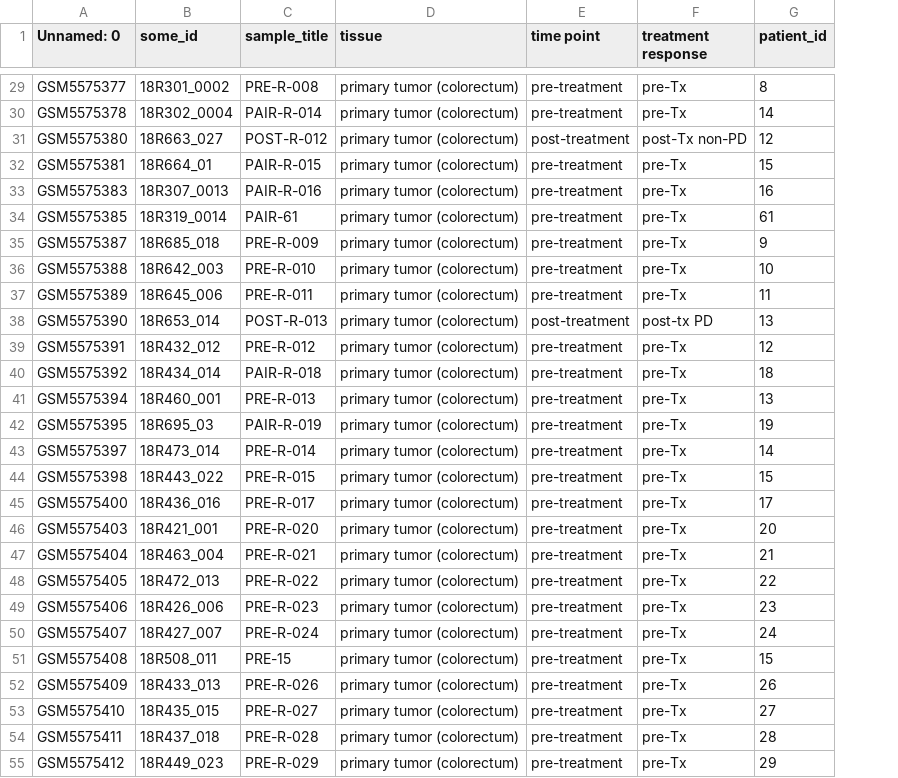
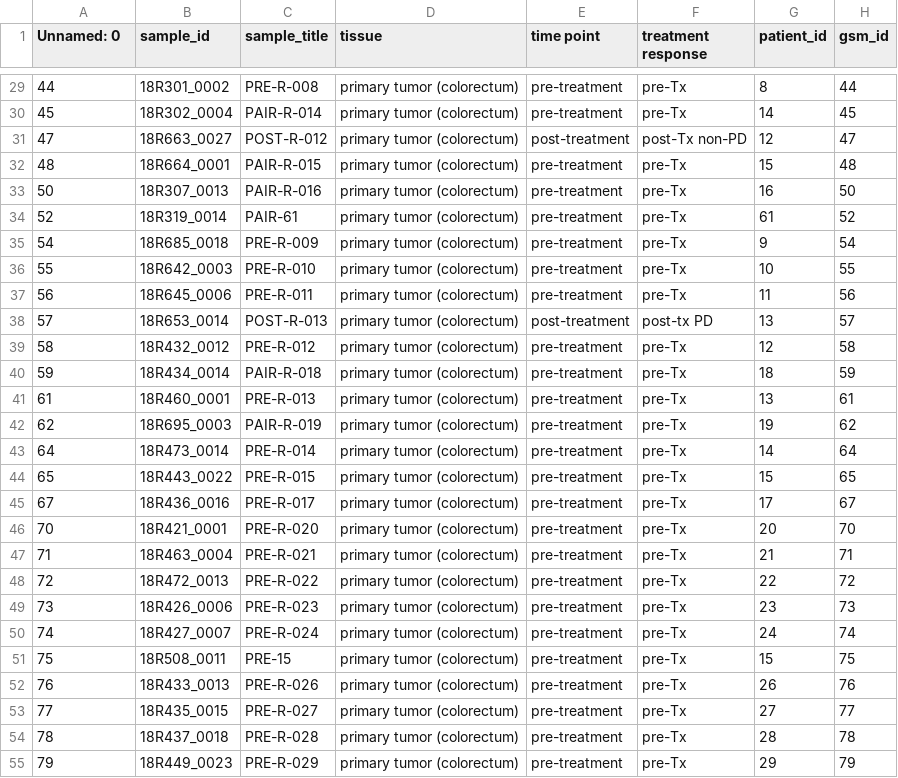
Before and after one commit to lkmaks/mcrc-cetuximab-analysis, a CSV file: data/annotation_no_metastases.csv, drawn as a sheet; only a part is shown, gaps mark what is left out; removed rows and columns are numbered as before the commit, all else as after; the diff covers the shown part only; the diff names each change by its address in the sheet, - before the commit and + after, or states it on an @@ line.

```diff
--- a/data/annotation_no_metastases.csv
+++ b/data/annotation_no_metastases.csv
-column B (some_id), rows 29-55: 18R301_0002 | 18R302_0004 | 18R663_027 | 18R664_01 | 18R307_0013 | 18R319_0014 | 18R685_018 | 18R642_003 | 18R645_006 | 18R653_014 | 18R432_012 | 18R434_014 | 18R460_001 | 18R695_03 | 18R473_014 | 18R443_022 | 18R436_016 | 18R421_001 | 18R463_004 | 18R472_013 | 18R426_006 | 18R427_007 | 18R508_011 | 18R433_013 | 18R435_015 | 18R437_018 | 18R449_023
+column B (sample_id), rows 29-55: 18R301_0002 | 18R302_0004 | 18R663_0027 | 18R664_0001 | 18R307_0013 | 18R319_0014 | 18R685_0018 | 18R642_0003 | 18R645_0006 | 18R653_0014 | 18R432_0012 | 18R434_0014 | 18R460_0001 | 18R695_0003 | 18R473_0014 | 18R443_0022 | 18R436_0016 | 18R421_0001 | 18R463_0004 | 18R472_0013 | 18R426_0006 | 18R427_0007 | 18R508_0011 | 18R433_0013 | 18R435_0015 | 18R437_0018 | 18R449_0023
+column H (gsm_id), rows 29-55: 44 | 45 | 47 | 48 | 50 | 52 | 54 | 55 | 56 | 57 | 58 | 59 | 61 | 62 | 64 | 65 | 67 | 70 | 71 | 72 | 73 | 74 | 75 | 76 | 77 | 78 | 79
-A29 (Unnamed: 0): GSM5575377
+A29 (Unnamed: 0): 44
-A30 (Unnamed: 0): GSM5575378
+A30 (Unnamed: 0): 45
-A31 (Unnamed: 0): GSM5575380
+A31 (Unnamed: 0): 47
-A32 (Unnamed: 0): GSM5575381
+A32 (Unnamed: 0): 48
-A33 (Unnamed: 0): GSM5575383
+A33 (Unnamed: 0): 50
-A34 (Unnamed: 0): GSM5575385
+A34 (Unnamed: 0): 52
-A35 (Unnamed: 0): GSM5575387
+A35 (Unnamed: 0): 54
-A36 (Unnamed: 0): GSM5575388
+A36 (Unnamed: 0): 55
-A37 (Unnamed: 0): GSM5575389
+A37 (Unnamed: 0): 56
-A38 (Unnamed: 0): GSM5575390
+A38 (Unnamed: 0): 57
-A39 (Unnamed: 0): GSM5575391
+A39 (Unnamed: 0): 58
-A40 (Unnamed: 0): GSM5575392
+A40 (Unnamed: 0): 59
-A41 (Unnamed: 0): GSM5575394
+A41 (Unnamed: 0): 61
-A42 (Unnamed: 0): GSM5575395
+A42 (Unnamed: 0): 62
-A43 (Unnamed: 0): GSM5575397
+A43 (Unnamed: 0): 64
-A44 (Unnamed: 0): GSM5575398
+A44 (Unnamed: 0): 65
-A45 (Unnamed: 0): GSM5575400
+A45 (Unnamed: 0): 67
-A46 (Unnamed: 0): GSM5575403
+A46 (Unnamed: 0): 70
-A47 (Unnamed: 0): GSM5575404
+A47 (Unnamed: 0): 71
-A48 (Unnamed: 0): GSM5575405
+A48 (Unnamed: 0): 72
-A49 (Unnamed: 0): GSM5575406
+A49 (Unnamed: 0): 73
-A50 (Unnamed: 0): GSM5575407
+A50 (Unnamed: 0): 74
-A51 (Unnamed: 0): GSM5575408
+A51 (Unnamed: 0): 75
-A52 (Unnamed: 0): GSM5575409
+A52 (Unnamed: 0): 76
-A53 (Unnamed: 0): GSM5575410
+A53 (Unnamed: 0): 77
-A54 (Unnamed: 0): GSM5575411
+A54 (Unnamed: 0): 78
-A55 (Unnamed: 0): GSM5575412
+A55 (Unnamed: 0): 79
```
Also changed, not shown: 58 edited cells elsewhere in this file, data/useful_ann.csv, 4 other files.
